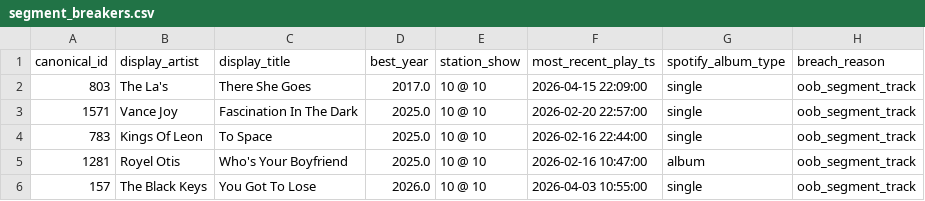
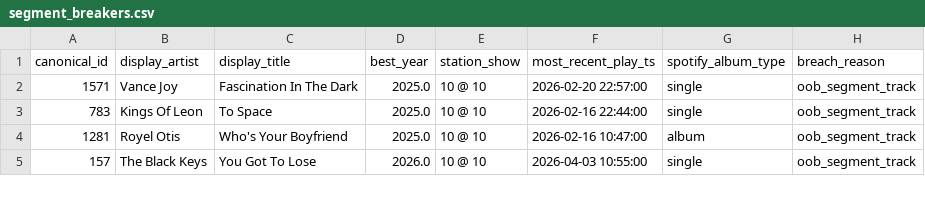
Before and after one commit to nharrison917/radio-programming-analytics, a CSV file: analytics/outputs/quality_checks/segment_breakers.csv, drawn as a sheet; only a part is shown; the diff names each change by its address in the sheet, - before the commit and + after, or states it on an @@ line.

Commit message:
Overhaul show clustering scalar features (v1.7.3)
Replace the original 7-feature scalar set with 6 more principled features.
Removed: artist_entropy (near-flat for 9/11 shows), unique_artists_per_hour
(airtime-contaminated -- species-area problem), freshness_pct (redundant with
avg_best_year once era_spread is in the model).

Added era_spread (std dev of best_year) and rotation_depth (plays per unique
canonical track). Replaced median_band_age with band_age_score, a composite
of z-scored median and IQR averaged into one feature vote.

Result: k=3 Ward linkage cut gap 1.002 -> 2.798. Sunday Mornings Over Easy
correctly re-classified to the weekday core cluster; its prior placement in
the specialty cluster was an artifact of UAPH contamination.

Also drops The La's "There She Goes" from segment_breakers.csv following the
v1.7.1 override that resolved its wrong-version match.

```diff
--- a/analytics/outputs/quality_checks/segment_breakers.csv
+++ b/analytics/outputs/quality_checks/segment_breakers.csv
-row 2: 803 | The La's | There She Goes | 2017.0 | 10 @ 10 | 2026-04-15 22:09:00 | single | oob_segment_track
```
Also changed, not shown: 5 other files.
